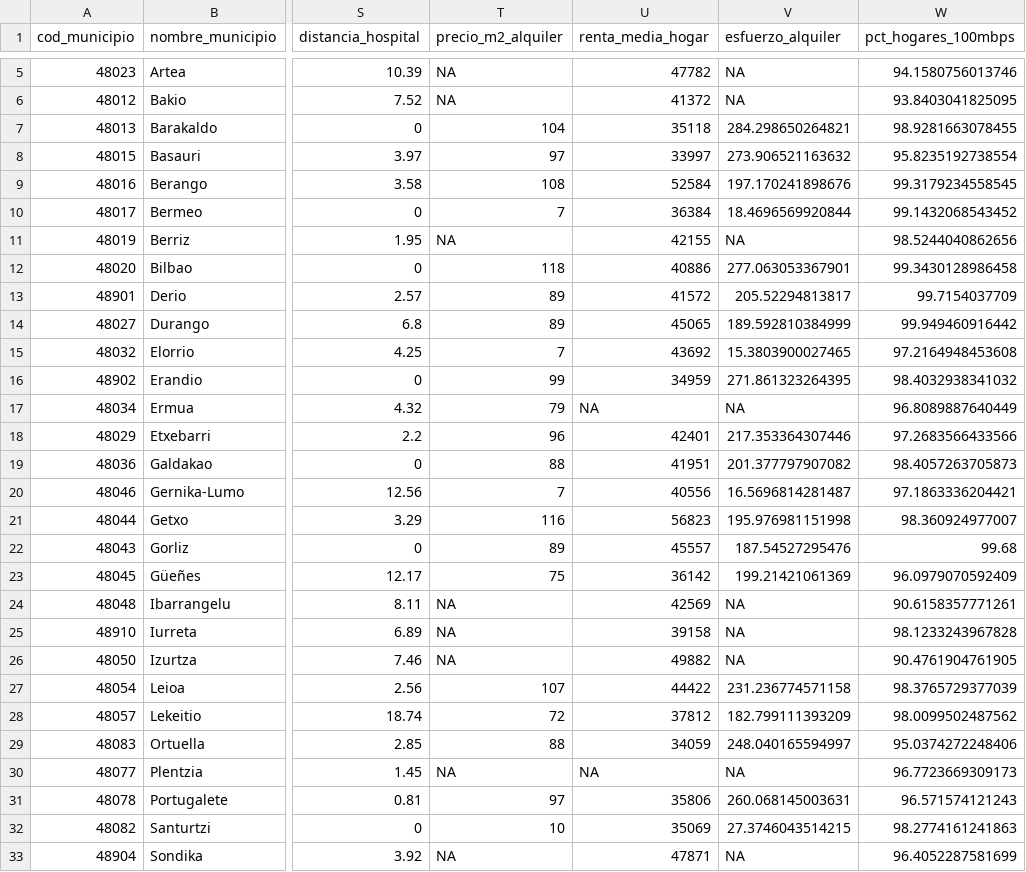
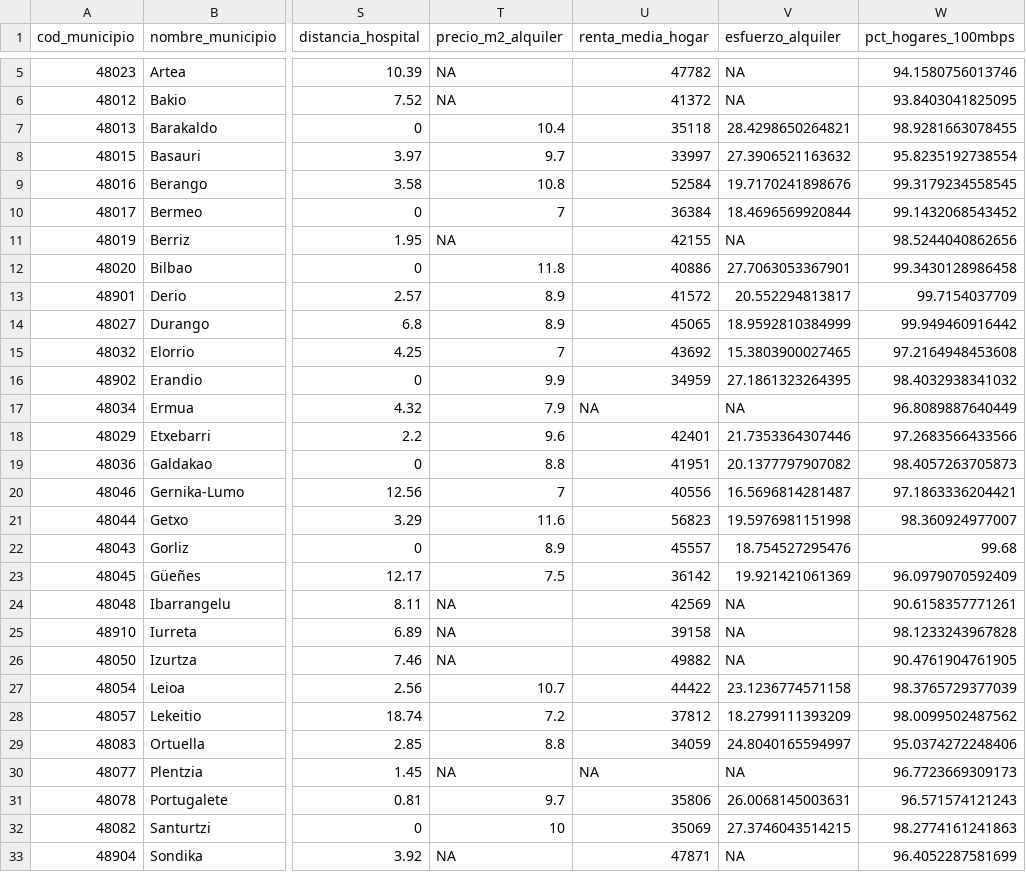
Before and after one commit to pdiazmasa/PROYECTO_II, a CSV file: datasets/vizcaya-bilbao/municipios_vizcaya_base_final.csv, drawn as a sheet; only a part is shown, gaps mark what is left out; the diff covers the shown part only; the diff names each change by its address in the sheet, - before the commit and + after, or states it on an @@ line.

Commit message:
Cambios datasets

```diff
--- a/datasets/vizcaya-bilbao/municipios_vizcaya_base_final.csv
+++ b/datasets/vizcaya-bilbao/municipios_vizcaya_base_final.csv
-T7 (precio_m2_alquiler): 104
+T7 (precio_m2_alquiler): 10.4
-V7 (esfuerzo_alquiler): 284.298650264821
+V7 (esfuerzo_alquiler): 28.4298650264821
-T8 (precio_m2_alquiler): 97
+T8 (precio_m2_alquiler): 9.7
-V8 (esfuerzo_alquiler): 273.906521163632
+V8 (esfuerzo_alquiler): 27.3906521163632
-T9 (precio_m2_alquiler): 108
+T9 (precio_m2_alquiler): 10.8
-V9 (esfuerzo_alquiler): 197.170241898676
+V9 (esfuerzo_alquiler): 19.7170241898676
-T12 (precio_m2_alquiler): 118
+T12 (precio_m2_alquiler): 11.8
-V12 (esfuerzo_alquiler): 277.063053367901
+V12 (esfuerzo_alquiler): 27.7063053367901
-T13:T14 (precio_m2_alquiler): 89
+T13:T14 (precio_m2_alquiler): 8.9
-V13 (esfuerzo_alquiler): 205.52294813817
+V13 (esfuerzo_alquiler): 20.552294813817
-V14 (esfuerzo_alquiler): 189.592810384999
+V14 (esfuerzo_alquiler): 18.9592810384999
-T16 (precio_m2_alquiler): 99
+T16 (precio_m2_alquiler): 9.9
-V16 (esfuerzo_alquiler): 271.861323264395
+V16 (esfuerzo_alquiler): 27.1861323264395
-T17 (precio_m2_alquiler): 79
+T17 (precio_m2_alquiler): 7.9
-T18 (precio_m2_alquiler): 96
+T18 (precio_m2_alquiler): 9.6
-V18 (esfuerzo_alquiler): 217.353364307446
+V18 (esfuerzo_alquiler): 21.7353364307446
-T19 (precio_m2_alquiler): 88
+T19 (precio_m2_alquiler): 8.8
-V19 (esfuerzo_alquiler): 201.377797907082
+V19 (esfuerzo_alquiler): 20.1377797907082
-T21 (precio_m2_alquiler): 116
+T21 (precio_m2_alquiler): 11.6
-V21 (esfuerzo_alquiler): 195.976981151998
+V21 (esfuerzo_alquiler): 19.5976981151998
-T22 (precio_m2_alquiler): 89
+T22 (precio_m2_alquiler): 8.9
-V22 (esfuerzo_alquiler): 187.54527295476
+V22 (esfuerzo_alquiler): 18.754527295476
-T23 (precio_m2_alquiler): 75
+T23 (precio_m2_alquiler): 7.5
-V23 (esfuerzo_alquiler): 199.21421061369
+V23 (esfuerzo_alquiler): 19.921421061369
-T27 (precio_m2_alquiler): 107
+T27 (precio_m2_alquiler): 10.7
-V27 (esfuerzo_alquiler): 231.236774571158
+V27 (esfuerzo_alquiler): 23.1236774571158
-T28 (precio_m2_alquiler): 72
+T28 (precio_m2_alquiler): 7.2
-V28 (esfuerzo_alquiler): 182.799111393209
+V28 (esfuerzo_alquiler): 18.2799111393209
-T29 (precio_m2_alquiler): 88
+T29 (precio_m2_alquiler): 8.8
-V29 (esfuerzo_alquiler): 248.040165594997
+V29 (esfuerzo_alquiler): 24.8040165594997
-T31 (precio_m2_alquiler): 97
+T31 (precio_m2_alquiler): 9.7
-V31 (esfuerzo_alquiler): 260.068145003631
+V31 (esfuerzo_alquiler): 26.0068145003631
```
Also changed, not shown: 6 edited cells elsewhere in this file, 1 other file.
